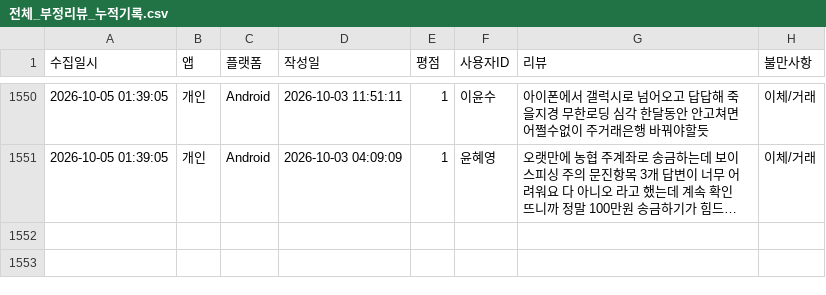
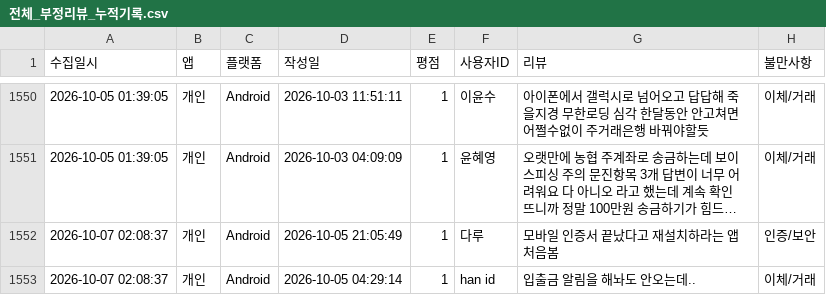
Before and after one commit to Hi-Hub/ibk_review_monitor, a CSV file: data/전체_부정리뷰_누적기록.csv, drawn as a sheet; only a part is shown, gaps mark what is left out; long unchanged cells end in …; the diff names each change by its address in the sheet, - before the commit and + after, or states it on an @@ line.

```diff
--- a/data/전체_부정리뷰_누적기록.csv
+++ b/data/전체_부정리뷰_누적기록.csv
+row 1552: 2026-10-07 02:08:37 | 개인 | Android | 2026-10-05 21:05:49 | 1 | 다루 | 모바일 인증서 끝났다고 재설치하라는 앱 처음봄 | 인증/보안
+row 1553: 2026-10-07 02:08:37 | 개인 | Android | 2026-10-05 04:29:14 | 1 | han id | 입출금 알림을 해놔도 안오는데.. | 이체/거래
```
Also changed, not shown: 5 other files.
